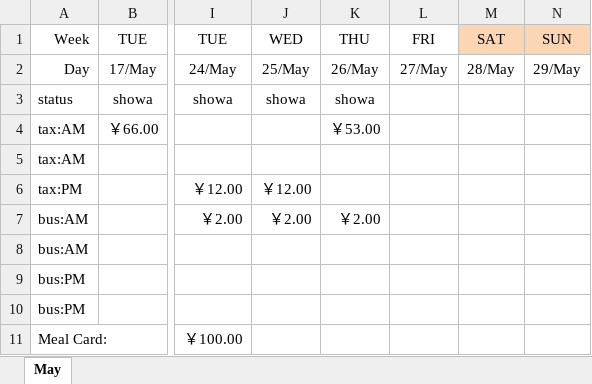
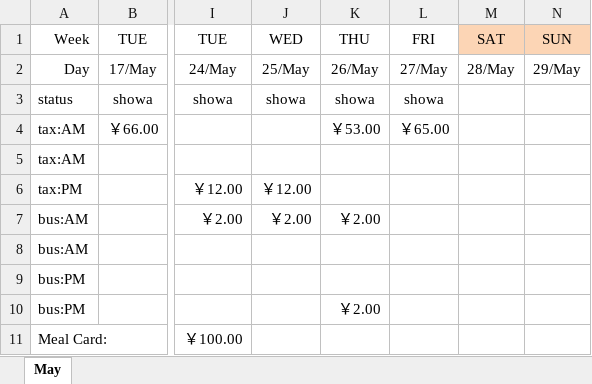
Before and after one commit to hubshi/liferecord, an Excel workbook: history/schedule.xlsx, sheet May, drawn as a sheet; only a part is shown, gaps mark what is left out; values as stored, in another font and other column widths than the file's, no borders; the diff names each change by its address in the sheet, - before the commit and + after, or states it on an @@ line.

Commit message:
# update schedule.xlsx

```diff
--- a/history/schedule.xlsx (sheet May)
+++ b/history/schedule.xlsx (sheet May)
-L3: (empty)
+L3: showa
-L4: (empty)
+L4: ￥65.00
-K10: (empty)
+K10: ￥2.00
```
Also changed, not shown: 2 other files.
